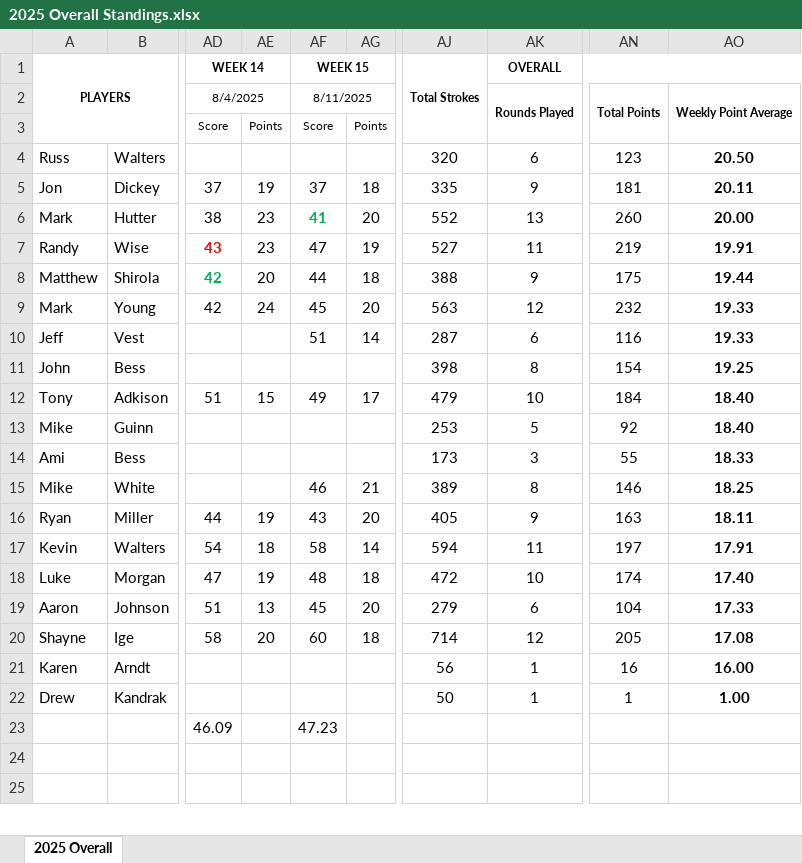
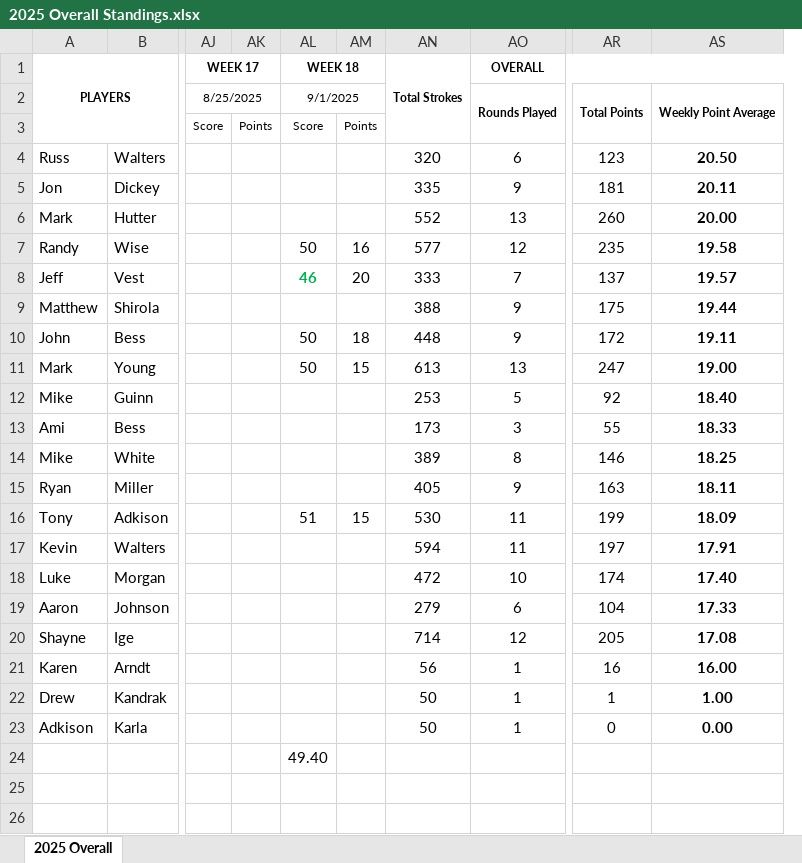
Before and after one commit to mthutter/golf-league-manager, an Excel workbook: public/results/2025/2025 Overall Standings.xlsx, sheet 2025 Overall, drawn as a sheet; only a part is shown, gaps mark what is left out; values as stored, in another font and other column widths than the file's, no borders; removed rows and columns are numbered as before the commit, all else as after; rows hold the shown columns only; the diff names each change by its address in the sheet, - before the commit and + after, or states it on an @@ line.

Commit message:
090225 - added scores from last night (9/1) week 18

```diff
--- a/public/results/2025/2025 Overall Standings.xlsx (sheet 2025 Overall)
+++ b/public/results/2025/2025 Overall Standings.xlsx (sheet 2025 Overall)
@@ column AD (WEEK 14) hidden, rows 2-8: 8/4/2025 | Score |  | 37 | 38 | 43 | 42; rows 16-23: 44 | 54 | 47 | 51 | 58 |  |  | 46.09 @@
@@ column AE hidden, rows 3-8: Points |  | 19 | 23 | 23 | 20; rows 16-20: 19 | 18 | 19 | 13 | 20 @@
@@ column AF (WEEK 15) hidden, rows 2-8: 8/11/2025 | Score |  | 37 | 41 | 47 | 44; rows 15-23: 46 | 43 | 58 | 48 | 45 | 60 |  |  | 47.23 @@
@@ column AG hidden, rows 3-8: Points |  | 18 | 20 | 19 | 18; rows 15-20: 21 | 20 | 14 | 18 | 20 | 18 @@
+column AJ (WEEK 17), rows 2-3: 8/25/2025 | Score
+column AK, row 3: Points
+column AL (WEEK 18), rows 2-7: 9/1/2025 | Score |  |  |  | 50; row 10: 50; row 24: 49.40
+column AM, rows 3-7: Points |  |  |  | 16; row 10: 18
-AN7 (Total Strokes): 527
+AN7 (Total Strokes): 577
-AO7 (OVERALL): 11
+AO7 (OVERALL): 12
-AR7: 219
+AR7: 235
-AS7: 19.91
+AS7: 19.58
+row 8: Jeff | Vest |  |  | 46 | 20 | 333 | 7 | 137 | 19.57
-row 9: Mark | Young | 42 | 24 | 45 | 20 | 563 | 12 | 232 | 19.33
-row 10: Jeff | Vest |  |  | 51 | 14 | 287 | 6 | 116 | 19.33
-AN10 (Total Strokes): 398
+AN10 (Total Strokes): 448
-AO10 (OVERALL): 8
+AO10 (OVERALL): 9
-AR10: 154
+AR10: 172
-AS10: 19.25
+AS10: 19.11
-row 12: Tony | Adkison | 51 | 15 | 49 | 17 | 479 | 10 | 184 | 18.40
+row 11: Mark | Young |  |  | 50 | 15 | 613 | 13 | 247 | 19.00
+row 16: Tony | Adkison |  |  | 51 | 15 | 530 | 11 | 199 | 18.09
+row 23: Adkison | Karla |  |  |  |  | 50 | 1 | 0 | 0.00
```
Also changed, not shown: formulas that keep their value, hidden cells, 3 other files.
